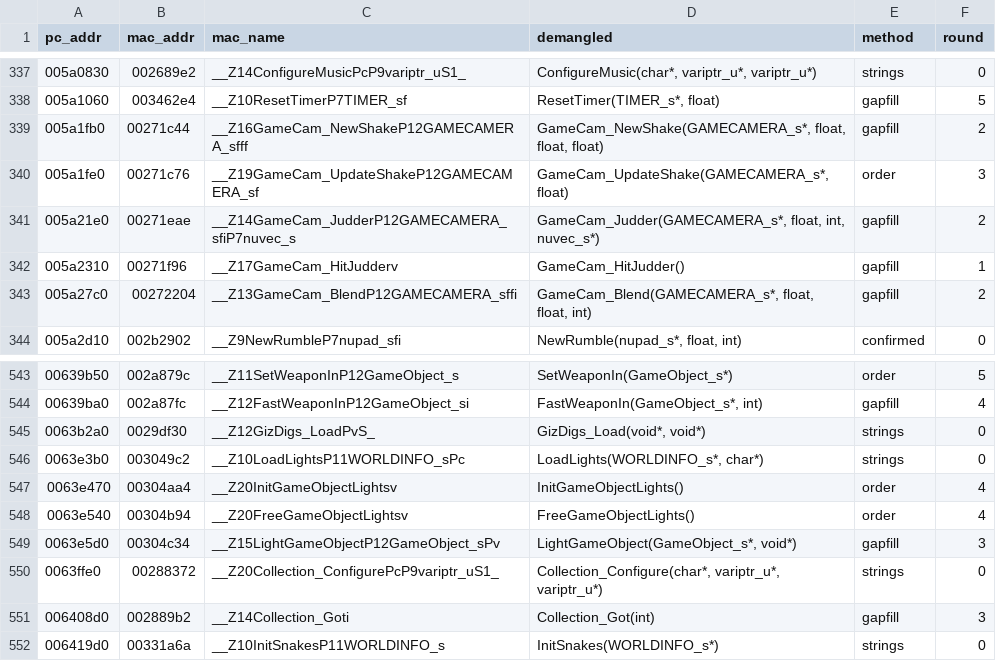
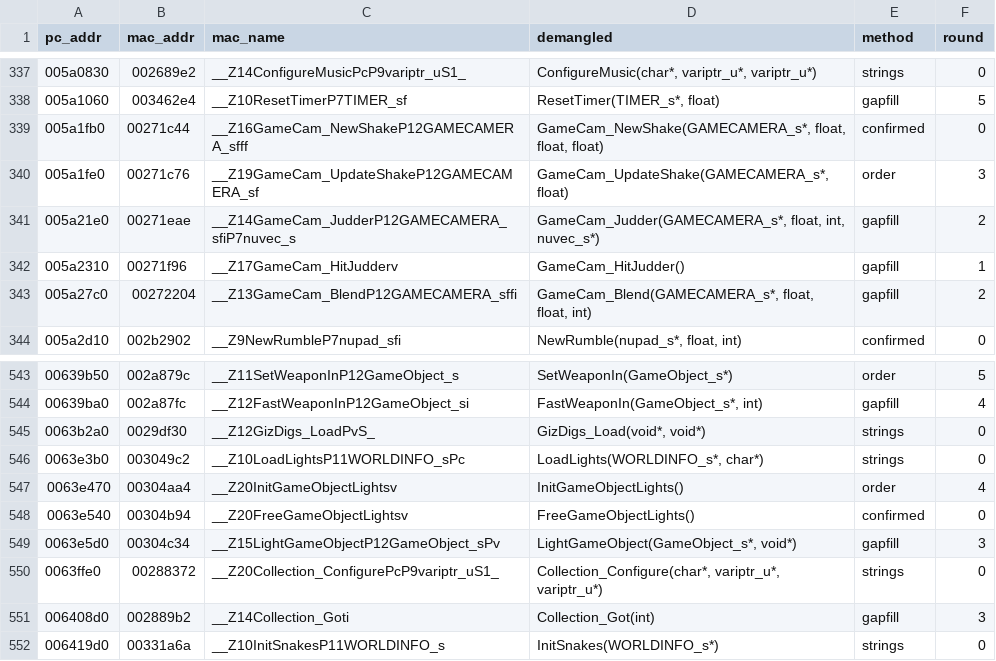
Before and after one commit to wasdhjklxyz/lbtvg, a CSV file: tools/symbols/pc-names.csv, drawn as a sheet; only a part is shown, gaps mark what is left out.

```diff
--- a/tools/symbols/pc-names.csv
+++ b/tools/symbols/pc-names.csv
@@ -338,3 +338,3 @@ pc_addr,mac_addr,mac_name,demangled,method,round
 005a1060,003462e4,__Z10ResetTimerP7TIMER_sf,"ResetTimer(TIMER_s*, float)",gapfill,5
-005a1fb0,00271c44,__Z16GameCam_NewShakeP12GAMECAMERA_sfff,"GameCam_NewShake(GAMECAMERA_s*, float, float, float)",gapfill,2
+005a1fb0,00271c44,__Z16GameCam_NewShakeP12GAMECAMERA_sfff,"GameCam_NewShake(GAMECAMERA_s*, float, float, float)",confirmed,0
 005a1fe0,00271c76,__Z19GameCam_UpdateShakeP12GAMECAMERA_sf,"GameCam_UpdateShake(GAMECAMERA_s*, float)",order,3
@@ -547,3 +547,3 @@ pc_addr,mac_addr,mac_name,demangled,method,round
 0063e470,00304aa4,__Z20InitGameObjectLightsv,InitGameObjectLights(),order,4
-0063e540,00304b94,__Z20FreeGameObjectLightsv,FreeGameObjectLights(),order,4
+0063e540,00304b94,__Z20FreeGameObjectLightsv,FreeGameObjectLights(),confirmed,0
 0063e5d0,00304c34,__Z15LightGameObjectP12GameObject_sPv,"LightGameObject(GameObject_s*, void*)",gapfill,3
```
Also changed, not shown: 7 other files.
